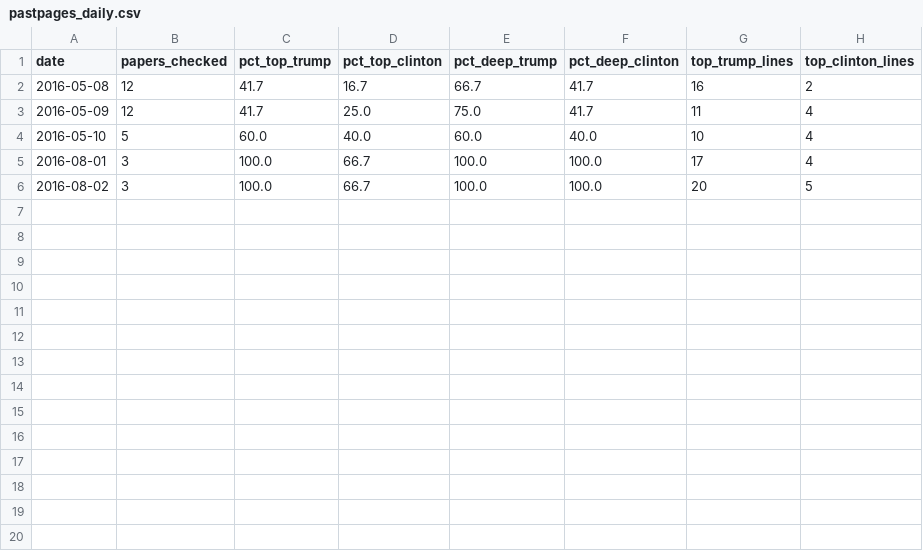
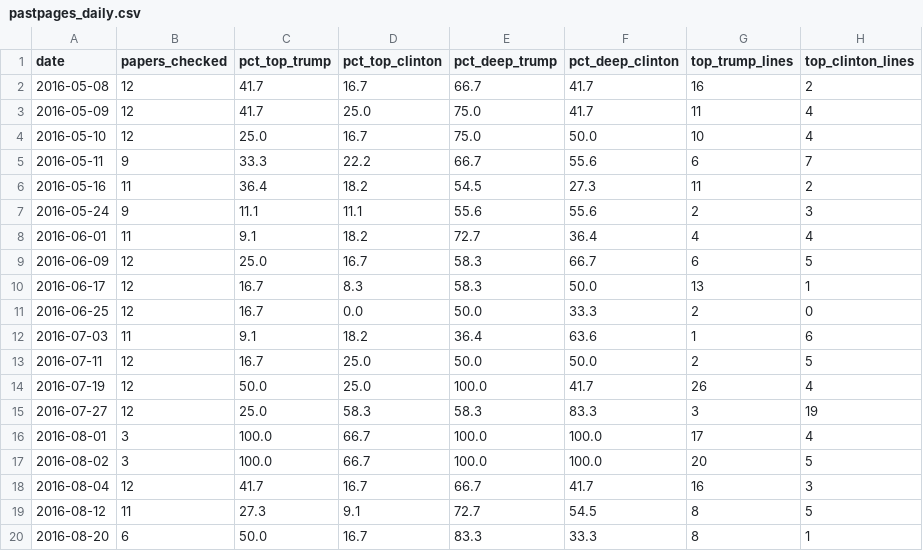
Before and after one commit to adamjgrant/blog, a CSV file: trump_clinton_coverage/pastpages_daily.csv, drawn as a sheet.

```diff
--- a/trump_clinton_coverage/pastpages_daily.csv
+++ b/trump_clinton_coverage/pastpages_daily.csv
@@ -3,4 +3,18 @@ date,papers_checked,pct_top_trump,pct_top_clinton,pct_deep_trump,pct_deep_clinto
 2016-05-09,12,41.7,25.0,75.0,41.7,11,4
-2016-05-10,5,60.0,40.0,60.0,40.0,10,4
+2016-05-10,12,25.0,16.7,75.0,50.0,10,4
+2016-05-11,9,33.3,22.2,66.7,55.6,6,7
+2016-05-16,11,36.4,18.2,54.5,27.3,11,2
+2016-05-24,9,11.1,11.1,55.6,55.6,2,3
+2016-06-01,11,9.1,18.2,72.7,36.4,4,4
+2016-06-09,12,25.0,16.7,58.3,66.7,6,5
+2016-06-17,12,16.7,8.3,58.3,50.0,13,1
+2016-06-25,12,16.7,0.0,50.0,33.3,2,0
+2016-07-03,11,9.1,18.2,36.4,63.6,1,6
+2016-07-11,12,16.7,25.0,50.0,50.0,2,5
+2016-07-19,12,50.0,25.0,100.0,41.7,26,4
+2016-07-27,12,25.0,58.3,58.3,83.3,3,19
 2016-08-01,3,100.0,66.7,100.0,100.0,17,4
 2016-08-02,3,100.0,66.7,100.0,100.0,20,5
+2016-08-04,12,41.7,16.7,66.7,41.7,16,3
+2016-08-12,11,27.3,9.1,72.7,54.5,8,5
+2016-08-20,6,50.0,16.7,83.3,33.3,8,1
```
Also changed, not shown: 9 other files.
